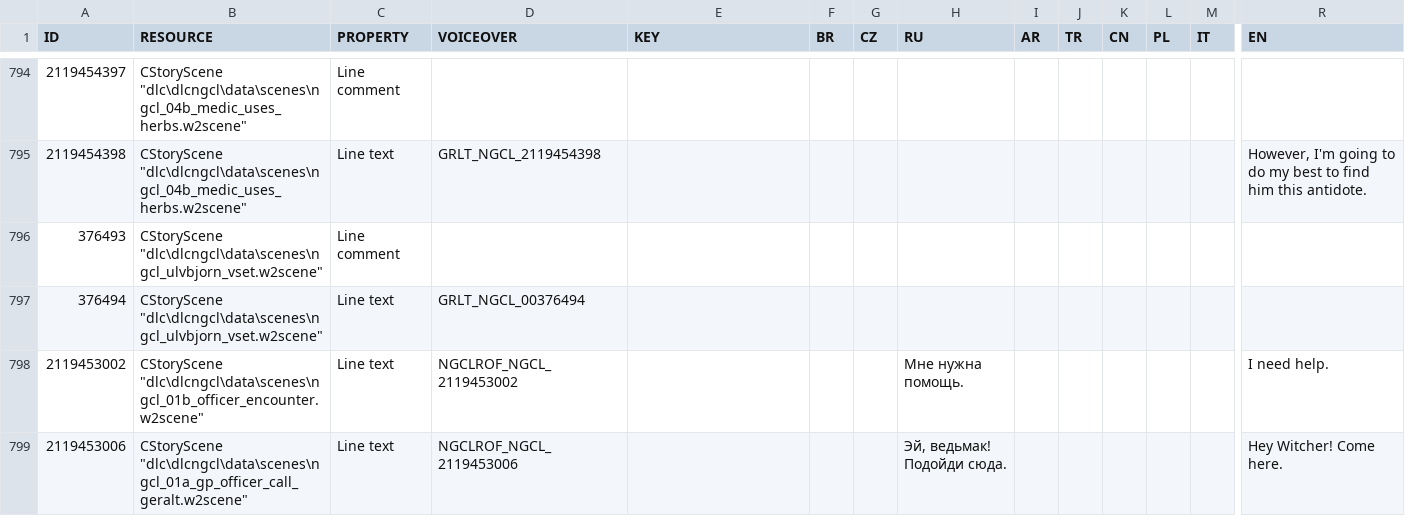
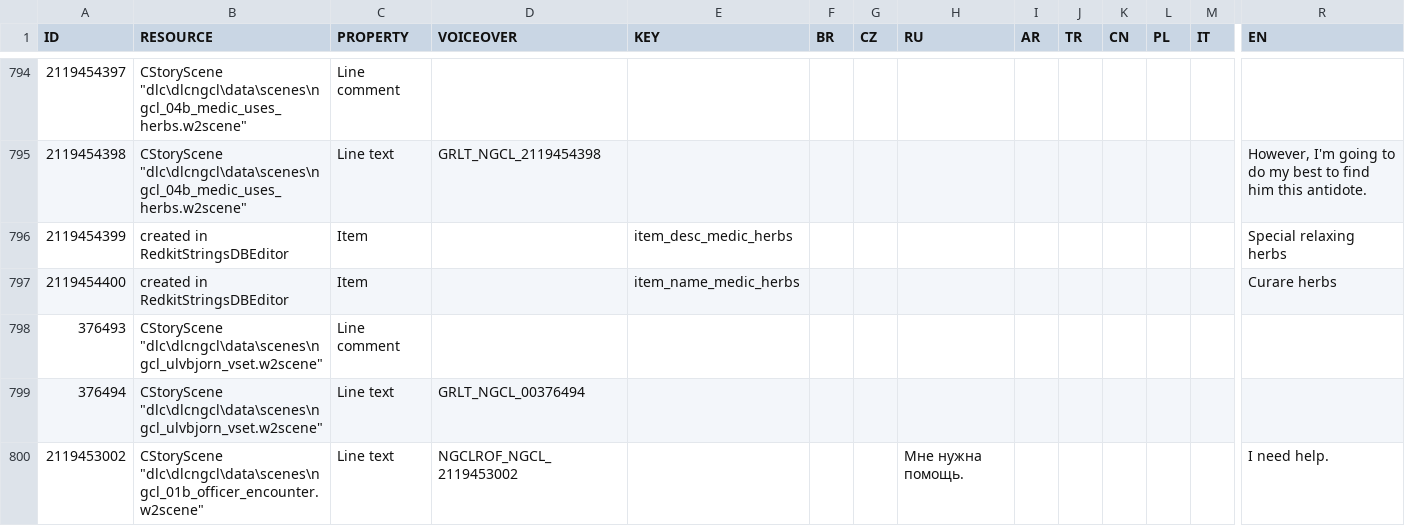
Before and after one commit to nikich340/w3.ngcl, a CSV file: LocalEditorStringDataBaseW3_UTF8_mod_export.csv, drawn as a sheet; only a part is shown, gaps mark what is left out; the shorter side is filled out with more unchanged rows; rows hold the shown columns only; the diff names each change by its address in the sheet, - before the commit and + after, or states it on an @@ line.

Commit message:
ph 4 herbs update + phases 04_05 & 05_06 integrated to phase 4 & phase 6 files
Herbs items moved a bit. Name, description and icon are added. Items now have a red grow in focus mode

```diff
--- a/LocalEditorStringDataBaseW3_UTF8_mod_export.csv
+++ b/LocalEditorStringDataBaseW3_UTF8_mod_export.csv
+row 796: 2119454399 | created in RedkitStringsDBEditor | Item |  | item_desc_medic_herbs |  |  |  |  |  |  |  |  | Special relaxing herbs
+row 797: 2119454400 | created in RedkitStringsDBEditor | Item |  | item_name_medic_herbs |  |  |  |  |  |  |  |  | Curare herbs
```
Also changed, not shown: 14 other files.
